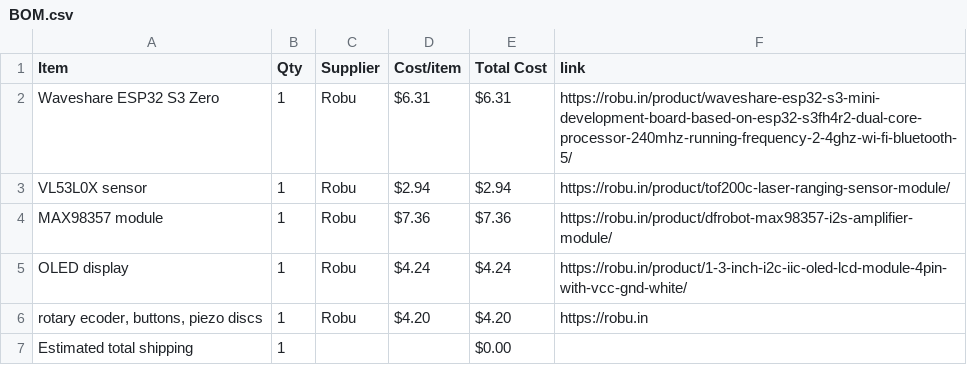
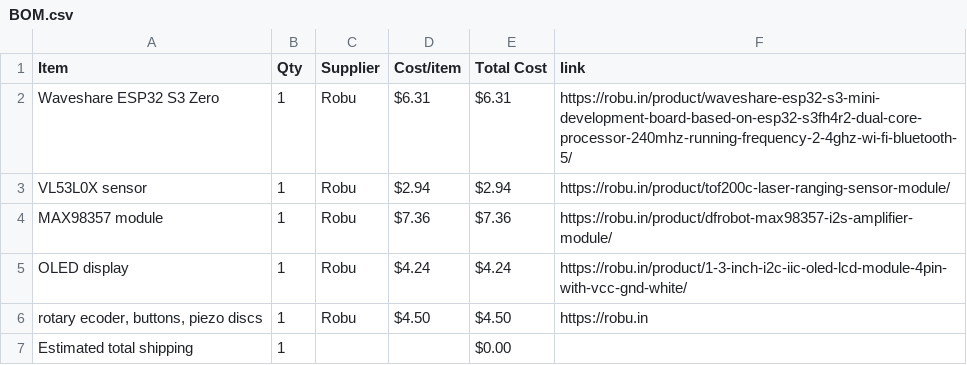
Before and after one commit to janavi2008/JPSynth, a CSV file: BOM.csv, drawn as a sheet.

Commit message:
Sync JPSynth from Half Life

```diff
--- a/BOM.csv
+++ b/BOM.csv
@@ -5,3 +5,3 @@ MAX98357 module,1,Robu,$7.36,$7.36,https://robu.in/product/dfrobot-max98357-i2s-
 OLED display,1,Robu,$4.24,$4.24,https://robu.in/product/1-3-inch-i2c-iic-oled-lcd-module-4pin-with-vcc-gnd-white/
-"rotary ecoder, buttons, piezo discs",1,Robu,$4.20,$4.20,https://robu.in
+"rotary ecoder, buttons, piezo discs",1,Robu,$4.50,$4.50,https://robu.in
 Estimated total shipping,1,,,$0.00,
```
